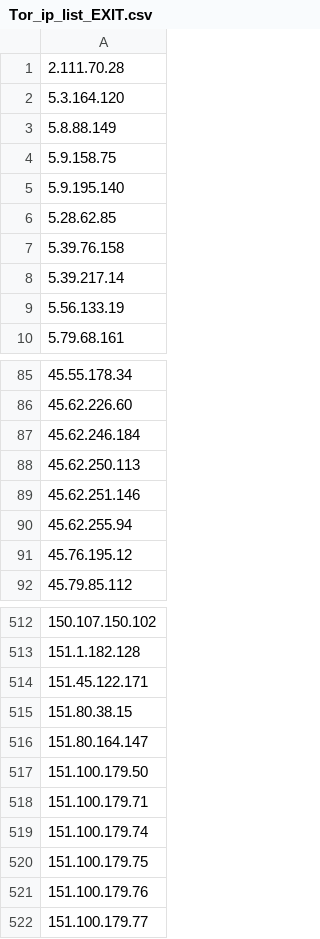
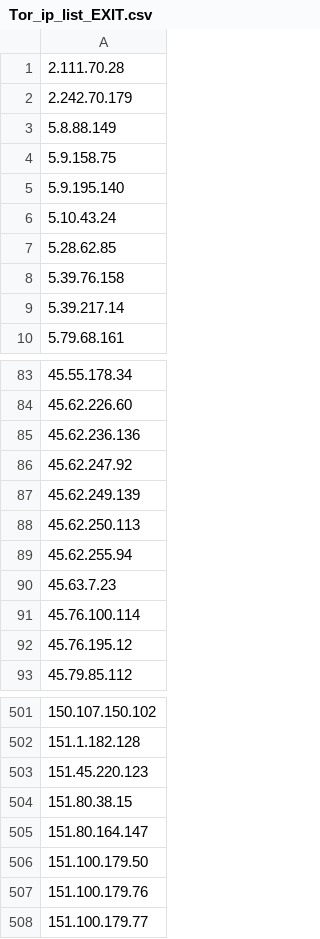
Before and after one commit to BikeMaker/datasets, a CSV file: osint/data/Tor_ip_list_EXIT.csv, drawn as a sheet; only a part is shown, gaps mark what is left out; the diff covers the shown part only.

```diff
--- a/osint/data/Tor_ip_list_EXIT.csv
+++ b/osint/data/Tor_ip_list_EXIT.csv
@@ -1,3 +1,3 @@
 2.111.70.28
-5.3.164.120
+2.242.70.179
 5.8.88.149
@@ -5,2 +5,3 @@
 5.9.195.140
+5.10.43.24
 5.28.62.85
@@ -8,3 +9,2 @@
 5.39.217.14
-5.56.133.19
 5.79.68.161
@@ -86,6 +84,9 @@
 45.62.226.60
-45.62.246.184
+45.62.236.136
+45.62.247.92
+45.62.249.139
 45.62.250.113
-45.62.251.146
 45.62.255.94
+45.63.7.23
+45.76.100.114
 45.76.195.12
@@ -513,3 +502,3 @@
 151.1.182.128
-151.45.122.171
+151.45.220.123
 151.80.38.15
@@ -517,5 +506,2 @@
 151.100.179.50
-151.100.179.71
-151.100.179.74
-151.100.179.75
 151.100.179.76
```
Also changed, not shown: 14 added rows, 26 removed rows and 10 edited cells elsewhere in this file, 39 other files.
